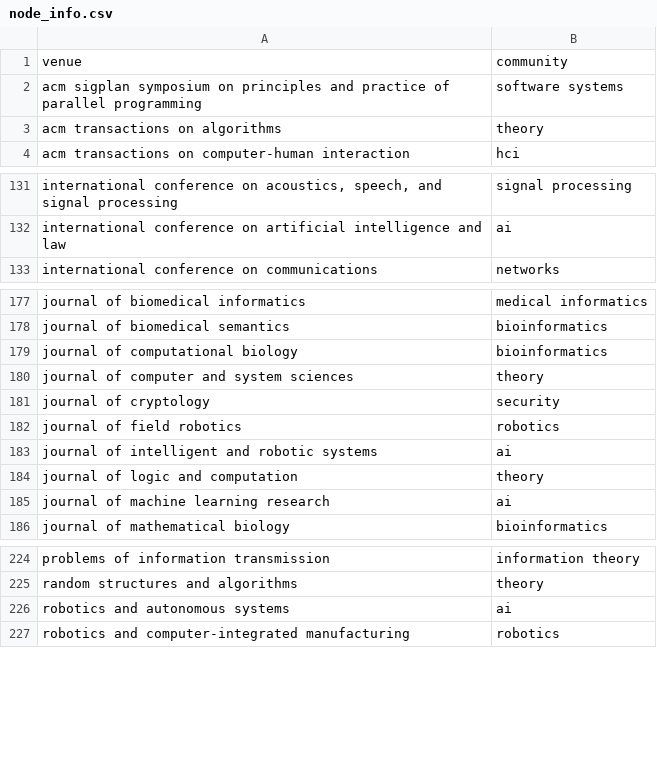
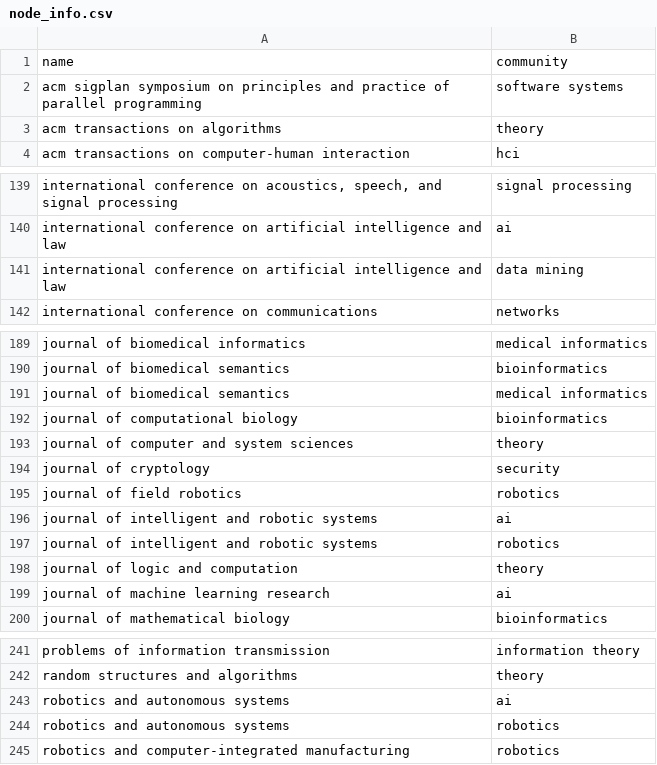
Before and after one commit to pnxenopoulos/cs-communities, a CSV file: web/data/node_info.csv, drawn as a sheet; only a part is shown, gaps mark what is left out; the diff covers the shown part only; the diff names each change by its address in the sheet, - before the commit and + after, or states it on an @@ line.

Commit message:
fixed web data prepper R script

```diff
--- a/web/data/node_info.csv
+++ b/web/data/node_info.csv
-A1: venue
+A1: name
+row 141: international conference on artificial intelligence and law | data mining
+row 191: journal of biomedical semantics | medical informatics
+row 197: journal of intelligent and robotic systems | robotics
+row 244: robotics and autonomous systems | robotics
```
Also changed, not shown: 16 added rows elsewhere in this file, 1 other file.
